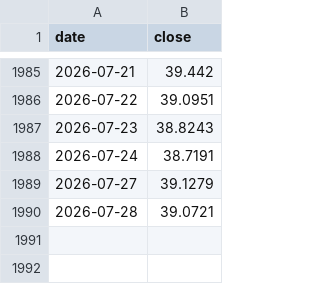
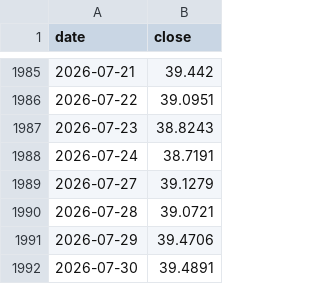
Before and after one commit to SapiensAdmin/Dashboard, a CSV file: data/bse500_index.csv, drawn as a sheet; only a part is shown, gaps mark what is left out.

```diff
--- a/data/bse500_index.csv
+++ b/data/bse500_index.csv
@@ -1990 +1990,3 @@ date,close
 2026-07-28,39.0721
+2026-07-29,39.4706
+2026-07-30,39.4891
```
Also changed, not shown: data/navs.csv, 4 other files.
